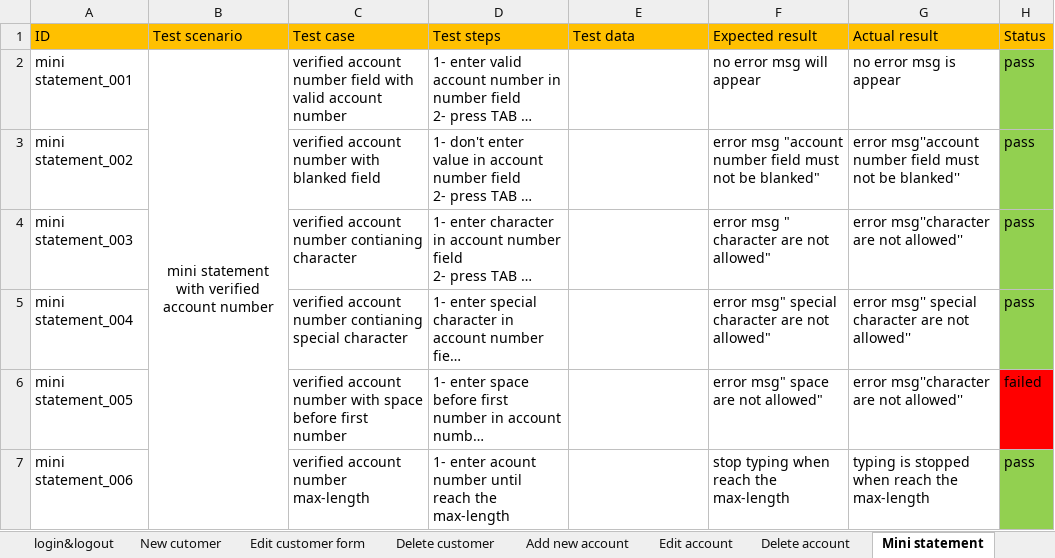
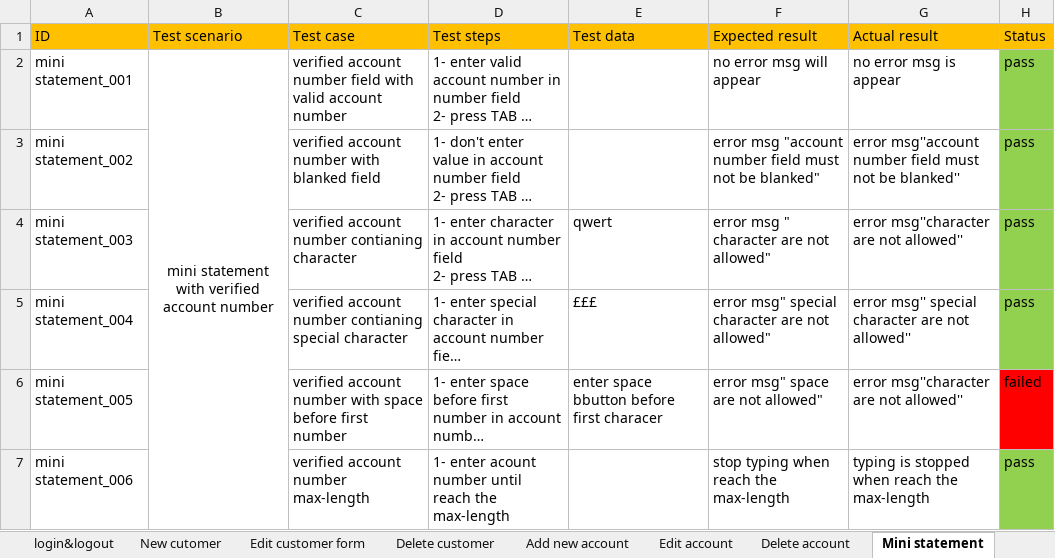
Before and after one commit to baselosama26/guru99-bank-testcases, an Excel workbook: TestCase V1.xlsx, sheet Mini statement, drawn as a sheet; long unchanged cells end in …; values as stored, in another font and other column widths than the file's, no borders; the diff names each change by its address in the sheet, - before the commit and + after, or states it on an @@ line.

```diff
--- a/TestCase V1.xlsx (sheet Mini statement)
+++ b/TestCase V1.xlsx (sheet Mini statement)
-E4 (Test data): (empty)
+E4 (Test data): qwert
-E5 (Test data): (empty)
+E5 (Test data): £££
-E6 (Test data): (empty)
+E6 (Test data): enter space bbutton before first characer
```
Also changed, not shown: sheet New cutomer, sheet Add new account, sheet Delete account, sheet login&logout, sheet Edit customer form, sheet Edit account, 2 more sheets.
